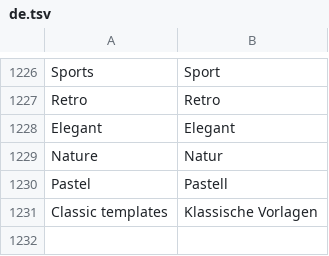
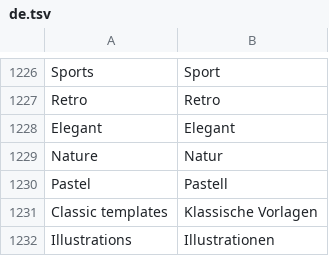
Before and after one commit to deritu-kutsut/lienzo-ui, a TSV file: assets/i18n/de.tsv, drawn as a sheet; only a part is shown, gaps mark what is left out.

```diff
--- a/assets/i18n/de.tsv
+++ b/assets/i18n/de.tsv
@@ -1231 +1231,2 @@ Pastel	Pastell
 Classic templates	Klassische Vorlagen
+Illustrations	Illustrationen
```
Also changed, not shown: assets/i18n/es.tsv, assets/i18n/fr.tsv, 47 other files.
